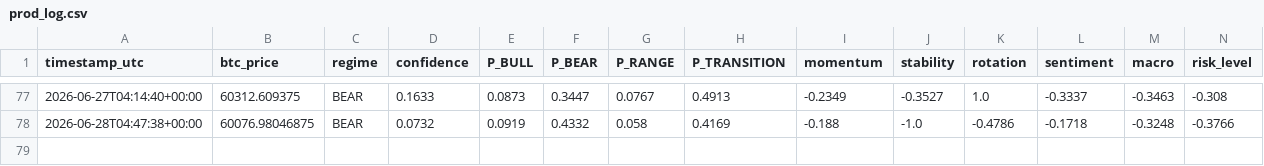
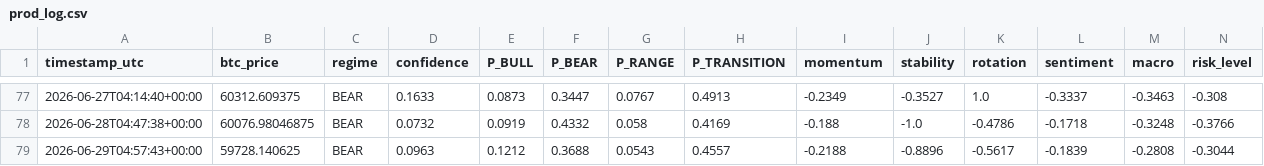
Before and after one commit to BRKME/OracAI, a CSV file: state/prod_log.csv, drawn as a sheet; only a part is shown, gaps mark what is left out; rows hold the shown columns only; the diff names each change by its address in the sheet, - before the commit and + after, or states it on an @@ line.

Commit message:
state: 2026-06-29T04:57:48Z

```diff
--- a/state/prod_log.csv
+++ b/state/prod_log.csv
+row 79: 2026-06-29T04:57:43+00:00 | 59728.140625 | BEAR | 0.0963 | 0.1212 | 0.3688 | 0.0543 | 0.4557 | -0.2188 | -0.8896 | -0.5617 | -0.1839 | -0.2808 | -0.3044
```
Also changed, not shown: 2 other files.
